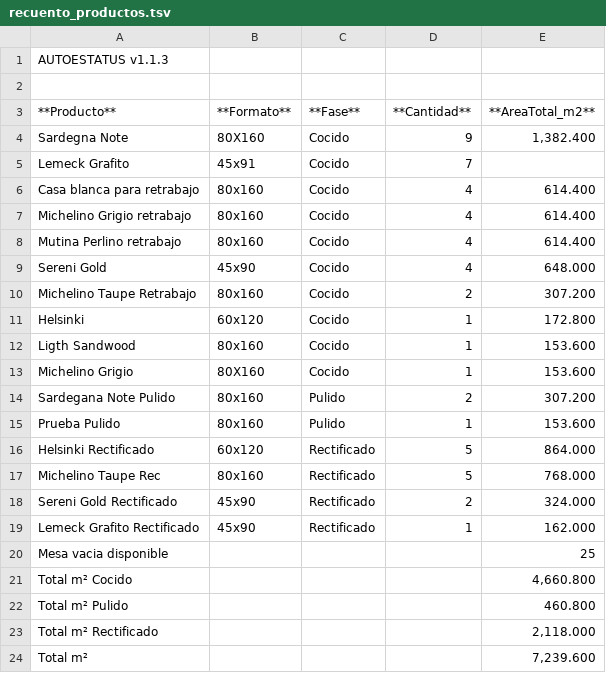
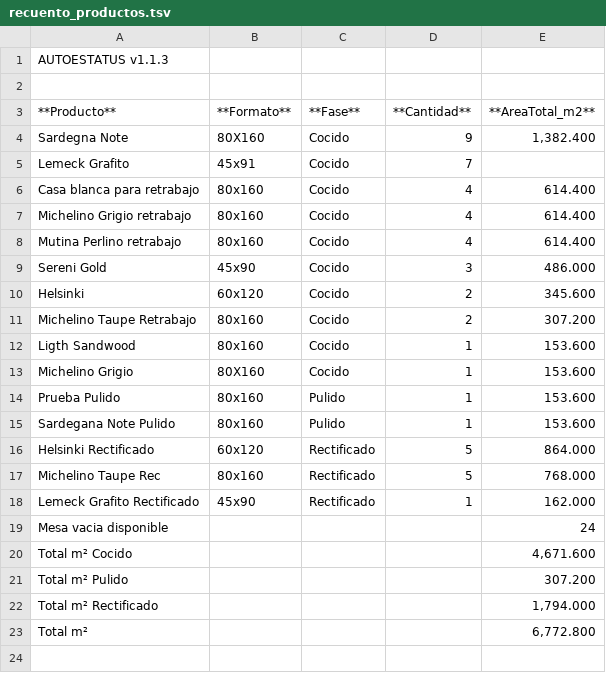
Before and after one commit to Dienicx/AUTOESTATUS, a TSV file: docs/recuento_productos.tsv, drawn as a sheet.

Commit message:
AUTOESTATUS update 2026-03-17 00:48:09

```diff
--- a/docs/recuento_productos.tsv
+++ b/docs/recuento_productos.tsv
@@ -8,17 +8,16 @@ Michelino Grigio retrabajo	80x160	Cocido	4	614.400
 Mutina Perlino retrabajo	80x160	Cocido	4	614.400
-Sereni Gold	45x90	Cocido	4	648.000
+Sereni Gold	45x90	Cocido	3	486.000
+Helsinki	60x120	Cocido	2	345.600
 Michelino Taupe Retrabajo	80x160	Cocido	2	307.200
-Helsinki	60x120	Cocido	1	172.800
 Ligth Sandwood	80x160	Cocido	1	153.600
 Michelino Grigio	80X160	Cocido	1	153.600
-Sardegana Note Pulido	80x160	Pulido	2	307.200
 Prueba Pulido	80x160	Pulido	1	153.600
+Sardegana Note Pulido	80x160	Pulido	1	153.600
 Helsinki Rectificado	60x120	Rectificado	5	864.000
 Michelino Taupe Rec	80x160	Rectificado	5	768.000
-Sereni Gold Rectificado	45x90	Rectificado	2	324.000
 Lemeck Grafito Rectificado	45x90	Rectificado	1	162.000
-Mesa vacia disponible				25
-Total m² Cocido				4,660.800
-Total m² Pulido				460.800
-Total m² Rectificado				2,118.000
-Total m²				7,239.600
+Mesa vacia disponible				24
+Total m² Cocido				4,671.600
+Total m² Pulido				307.200
+Total m² Rectificado				1,794.000
+Total m²				6,772.800
```
